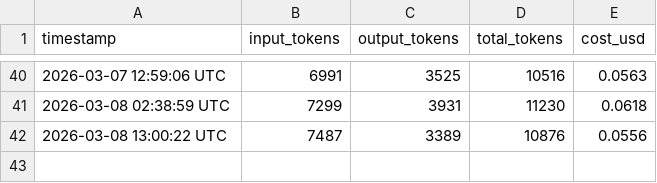
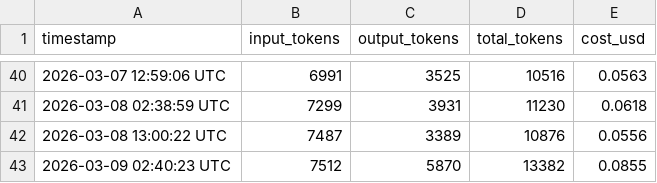
Before and after one commit to picasso250/fuyou, a CSV file: memory/token_usage.csv, drawn as a sheet; only a part is shown, gaps mark what is left out.

```diff
--- a/memory/token_usage.csv
+++ b/memory/token_usage.csv
@@ -42 +42,2 @@ timestamp,input_tokens,output_tokens,total_tokens,cost_usd
 2026-03-08 13:00:22 UTC,7487,3389,10876,0.0556
+2026-03-09 02:40:23 UTC,7512,5870,13382,0.0855
```
Also changed, not shown: 7 other files.
